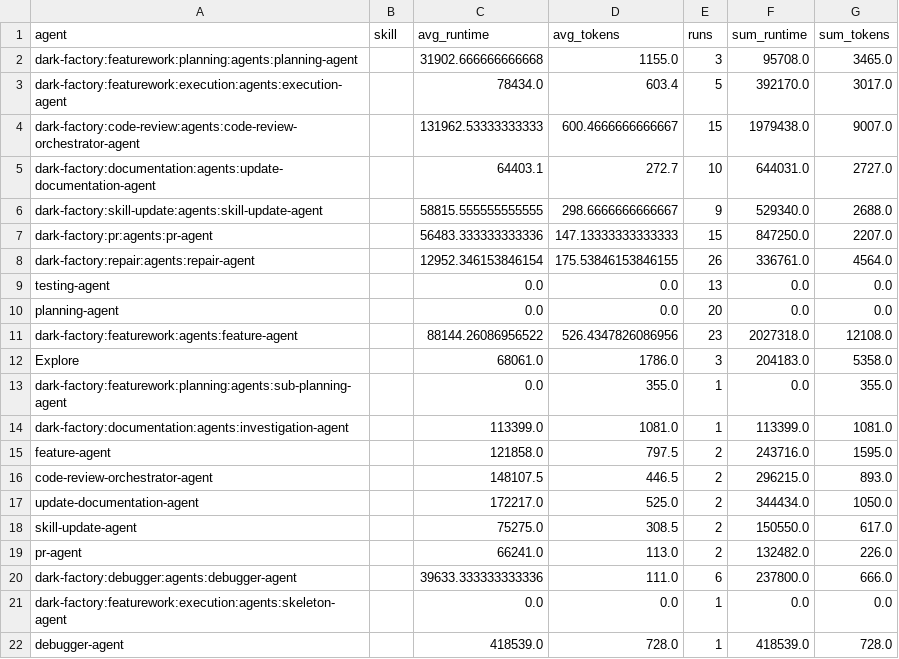
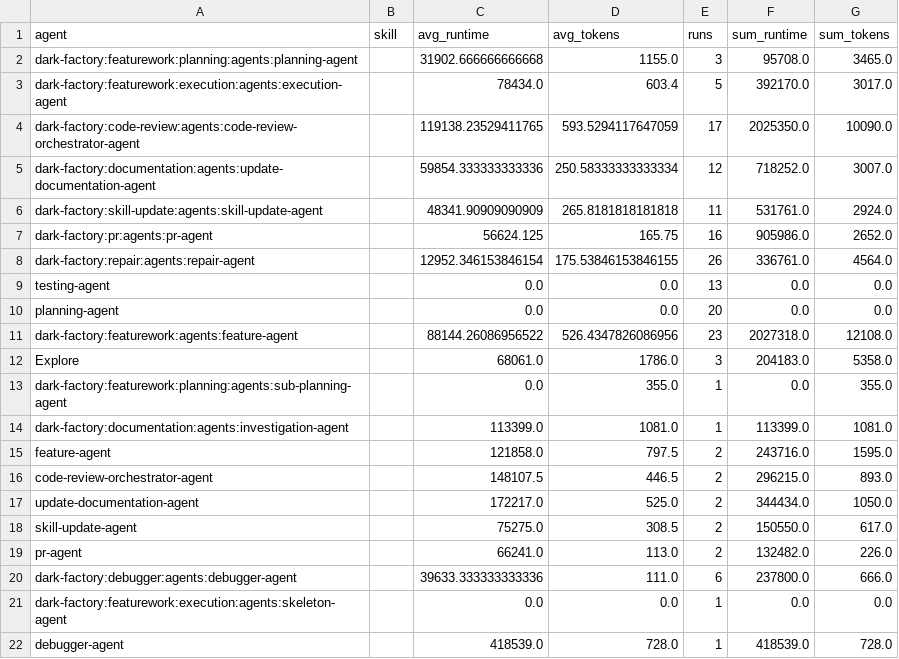
Before and after one commit to lewibs/dark-factory, a CSV file: metrics.csv, drawn as a sheet.

Commit message:
chore: update metrics.csv

```diff
--- a/metrics.csv
+++ b/metrics.csv
@@ -3,6 +3,6 @@ dark-factory:featurework:planning:agents:planning-agent,,31902.666666666668,1155
 dark-factory:featurework:execution:agents:execution-agent,,78434.0,603.4,5,392170.0,3017.0
-dark-factory:code-review:agents:code-review-orchestrator-agent,,131962.53333333333,600.4666666666667,15,1979438.0,9007.0
-dark-factory:documentation:agents:update-documentation-agent,,64403.1,272.7,10,644031.0,2727.0
-dark-factory:skill-update:agents:skill-update-agent,,58815.555555555555,298.6666666666667,9,529340.0,2688.0
-dark-factory:pr:agents:pr-agent,,56483.333333333336,147.13333333333333,15,847250.0,2207.0
+dark-factory:code-review:agents:code-review-orchestrator-agent,,119138.23529411765,593.5294117647059,17,2025350.0,10090.0
+dark-factory:documentation:agents:update-documentation-agent,,59854.333333333336,250.58333333333334,12,718252.0,3007.0
+dark-factory:skill-update:agents:skill-update-agent,,48341.90909090909,265.8181818181818,11,531761.0,2924.0
+dark-factory:pr:agents:pr-agent,,56624.125,165.75,16,905986.0,2652.0
 dark-factory:repair:agents:repair-agent,,12952.346153846154,175.53846153846155,26,336761.0,4564.0
```
